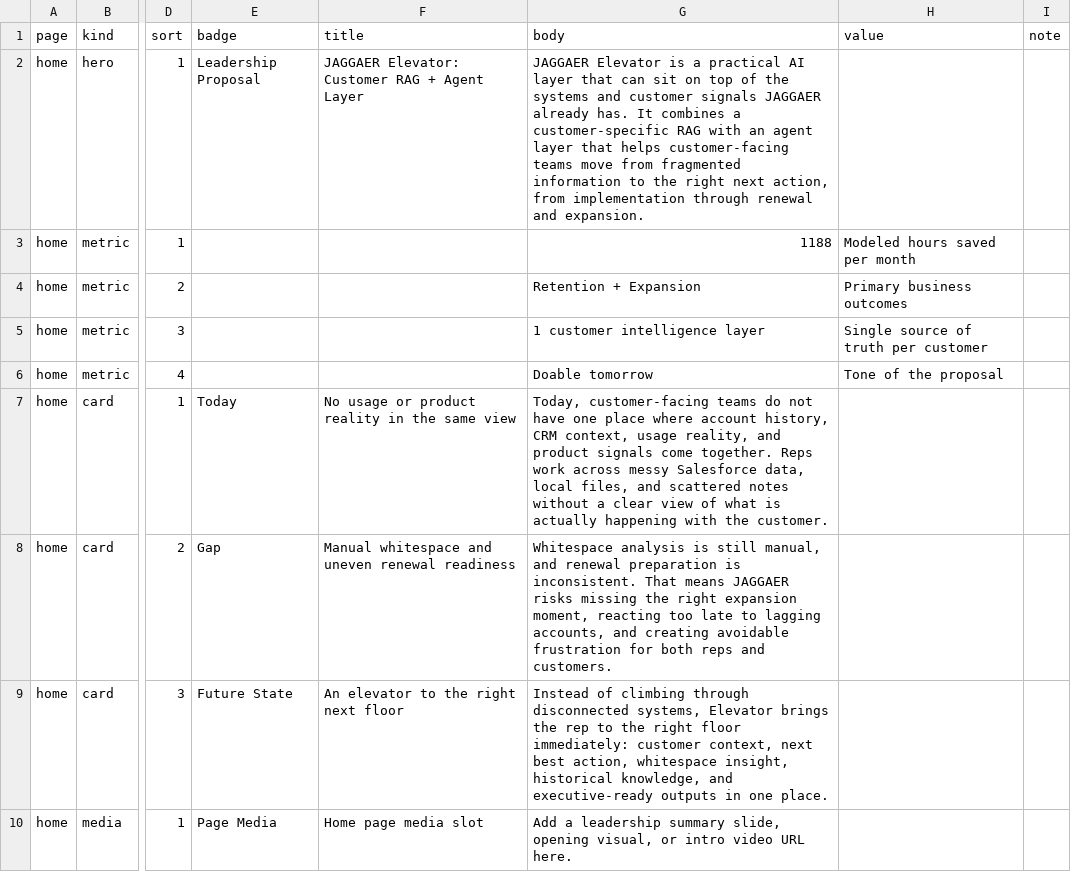
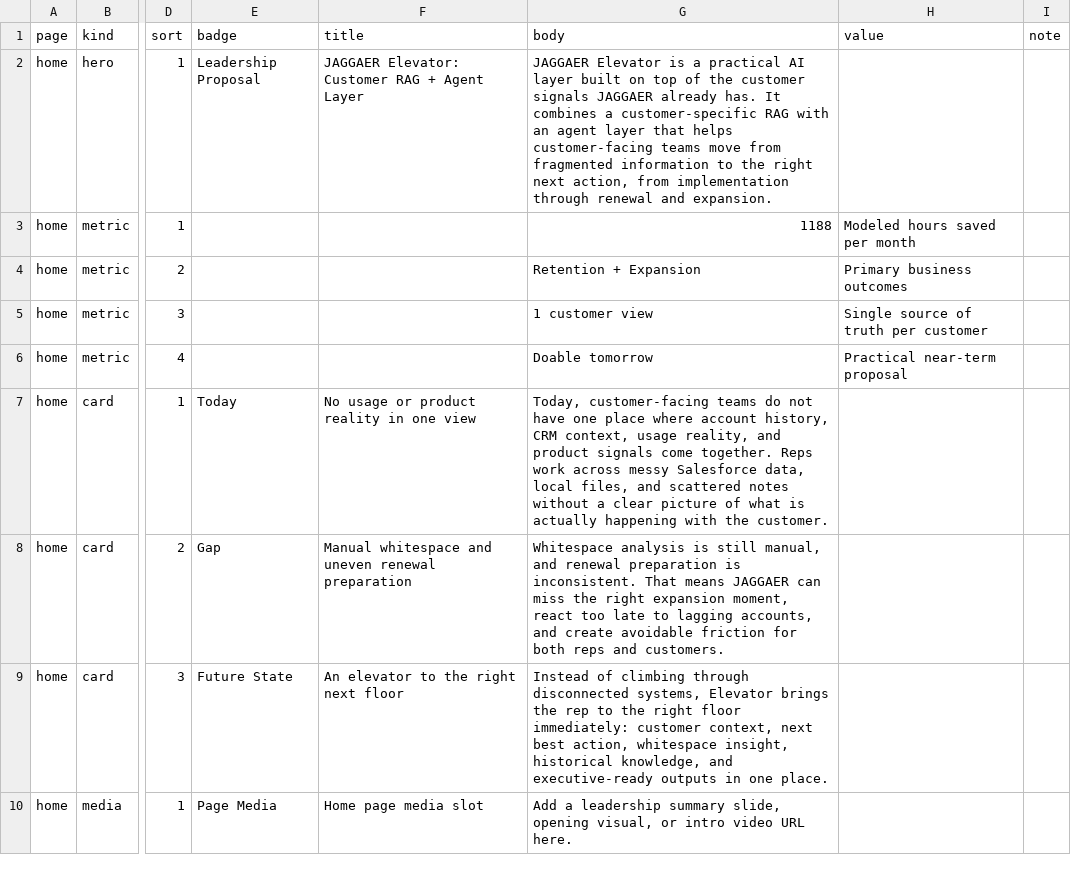
Before and after one commit to jaggaer-yshvadron/yaara-rag-proposal.github.io, a CSV file: content.csv, drawn as a sheet; only a part is shown, gaps mark what is left out; the diff covers the shown part only; the diff names each change by its address in the sheet, - before the commit and + after, or states it on an @@ line.

Commit message:
Polish proposal wording

```diff
--- a/content.csv
+++ b/content.csv
-G2 (body): …AI layer that can sit on top of the systems and customer signals…
+G2 (body): …AI layer built on top of the customer signals…
-G5 (body): 1 customer intelligence layer
+G5 (body): 1 customer view
-H6 (value): Tone of the proposal
+H6 (value): Practical near-term proposal
-F7 (title): No usage or product reality in the same view
+F7 (title): No usage or product reality in one view
-G7 (body): …a clear view of what…
+G7 (body): …a clear picture of what…
-F8 (title): …uneven renewal readiness
+F8 (title): …uneven renewal preparation
-G8 (body): …means JAGGAER risks missing the right expansion moment, reacting too late to lagging accounts, and creating avoidable frustration for both…
+G8 (body): …means JAGGAER can miss the right expansion moment, react too late to lagging accounts, and create avoidable friction for both…
```
Also changed, not shown: 19 edited cells elsewhere in this file.
